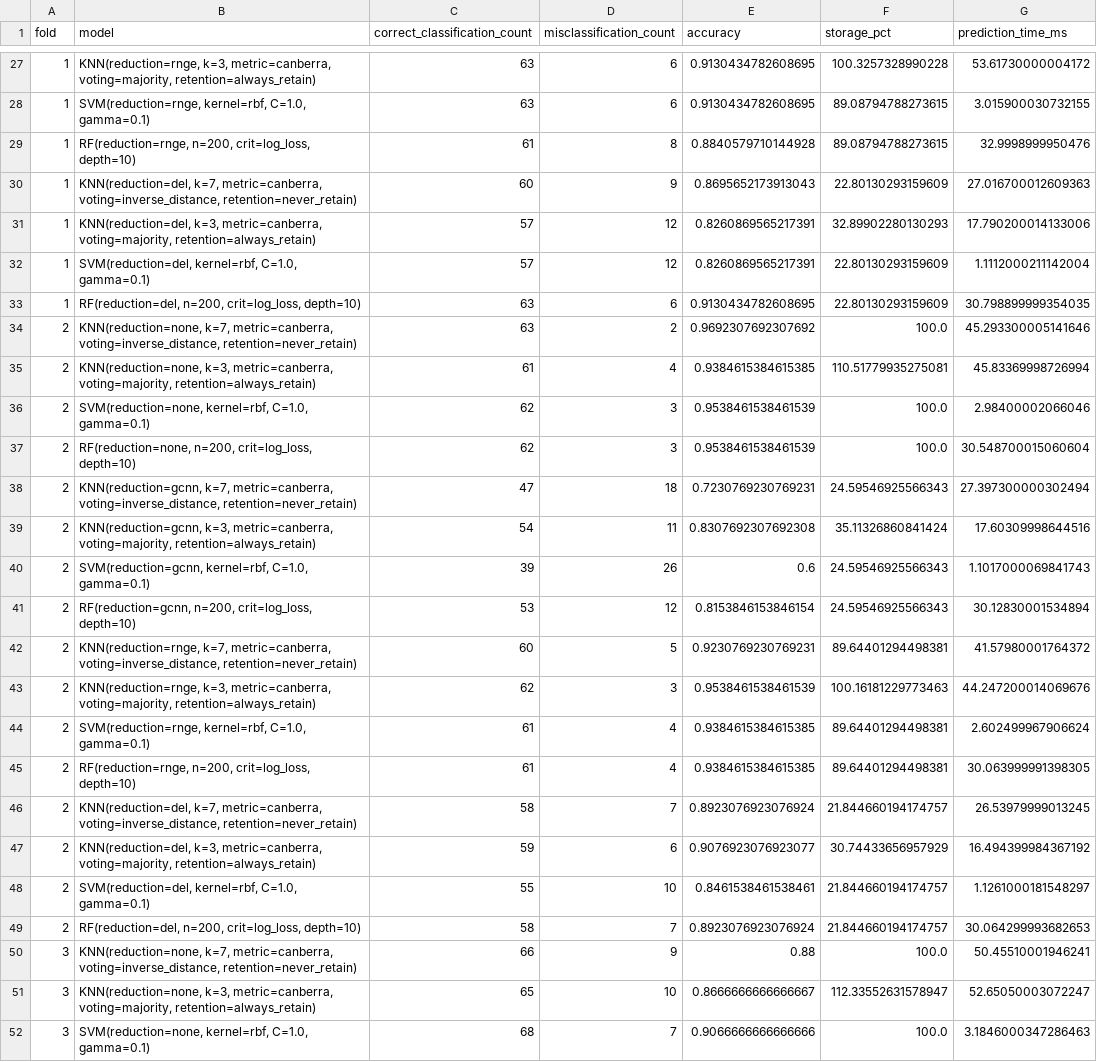
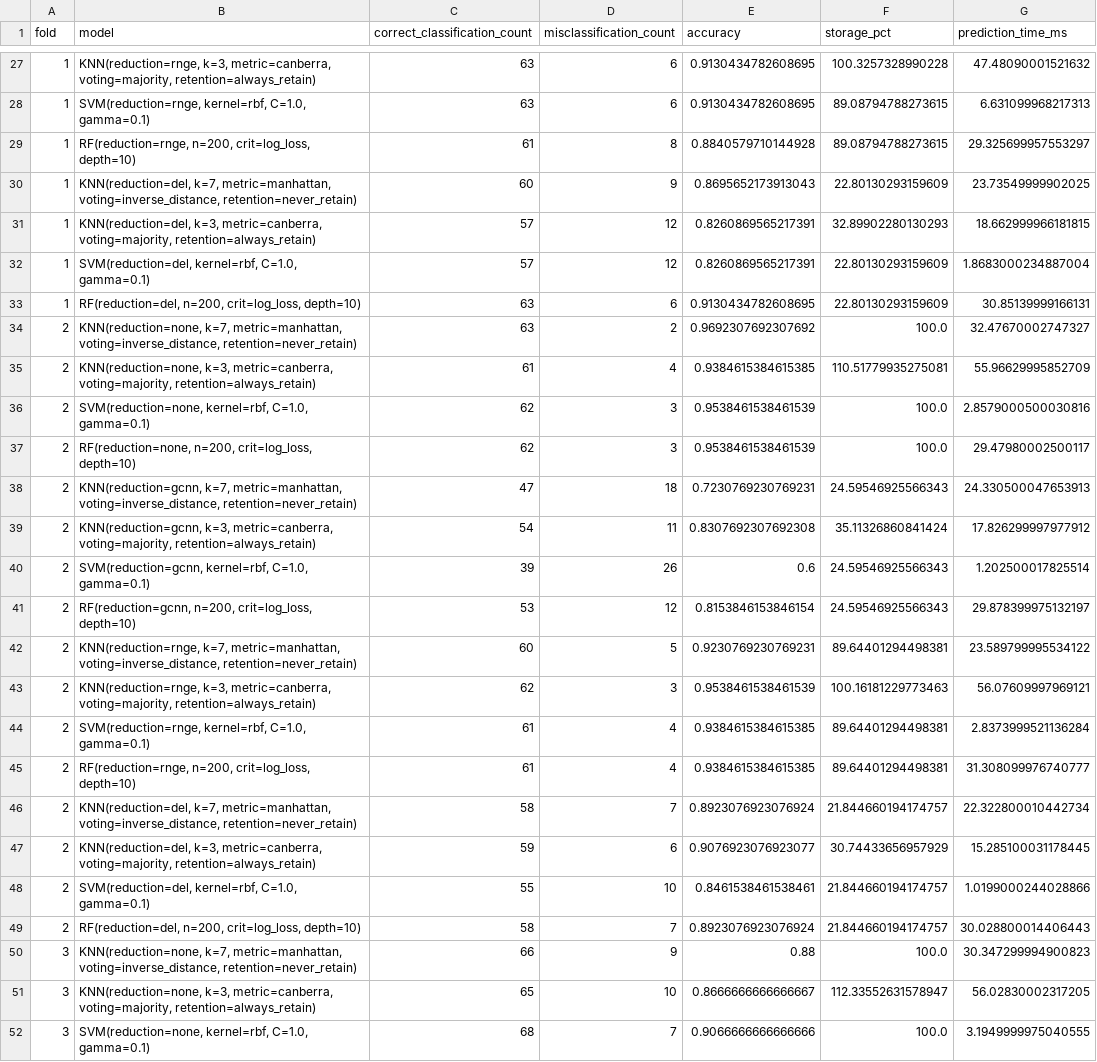
Before and after one commit to emrekoymen/IML-Lab-2026, a CSV file: Work2/results/reduction/soybean_reduction_fold_results.csv, drawn as a sheet; only a part is shown, gaps mark what is left out; the diff covers the shown part only; the diff names each change by its address in the sheet, - before the commit and + after, or states it on an @@ line.

Commit message:
Regenerate reduction results and analysis notebooks with corrected best configs

```diff
--- a/Work2/results/reduction/soybean_reduction_fold_results.csv
+++ b/Work2/results/reduction/soybean_reduction_fold_results.csv
-G27 (prediction_time_ms): 53.61730000004172
+G27 (prediction_time_ms): 47.48090001521632
-G28 (prediction_time_ms): 3.015900030732155
+G28 (prediction_time_ms): 6.631099968217313
-G29 (prediction_time_ms): 32.9998999950476
+G29 (prediction_time_ms): 29.325699957553297
-B30 (model): KNN(reduction=del, k=7, metric=canberra, voting=inverse_distance, retention=never_retain)
+B30 (model): KNN(reduction=del, k=7, metric=manhattan, voting=inverse_distance, retention=never_retain)
-G30 (prediction_time_ms): 27.016700012609363
+G30 (prediction_time_ms): 23.73549999902025
-G31 (prediction_time_ms): 17.790200014133006
+G31 (prediction_time_ms): 18.662999966181815
-G32 (prediction_time_ms): 1.1112000211142004
+G32 (prediction_time_ms): 1.8683000234887004
-G33 (prediction_time_ms): 30.798899999354035
+G33 (prediction_time_ms): 30.85139999166131
-B34 (model): KNN(reduction=none, k=7, metric=canberra, voting=inverse_distance, retention=never_retain)
+B34 (model): KNN(reduction=none, k=7, metric=manhattan, voting=inverse_distance, retention=never_retain)
-G34 (prediction_time_ms): 45.293300005141646
+G34 (prediction_time_ms): 32.47670002747327
-G35 (prediction_time_ms): 45.83369998726994
+G35 (prediction_time_ms): 55.96629995852709
-G36 (prediction_time_ms): 2.98400002066046
+G36 (prediction_time_ms): 2.8579000500030816
-G37 (prediction_time_ms): 30.548700015060604
+G37 (prediction_time_ms): 29.47980002500117
-B38 (model): KNN(reduction=gcnn, k=7, metric=canberra, voting=inverse_distance, retention=never_retain)
+B38 (model): KNN(reduction=gcnn, k=7, metric=manhattan, voting=inverse_distance, retention=never_retain)
-G38 (prediction_time_ms): 27.397300000302494
+G38 (prediction_time_ms): 24.330500047653913
-G39 (prediction_time_ms): 17.60309998644516
+G39 (prediction_time_ms): 17.826299997977912
-G40 (prediction_time_ms): 1.1017000069841743
+G40 (prediction_time_ms): 1.202500017825514
-G41 (prediction_time_ms): 30.12830001534894
+G41 (prediction_time_ms): 29.878399975132197
-B42 (model): KNN(reduction=rnge, k=7, metric=canberra, voting=inverse_distance, retention=never_retain)
+B42 (model): KNN(reduction=rnge, k=7, metric=manhattan, voting=inverse_distance, retention=never_retain)
-G42 (prediction_time_ms): 41.57980001764372
+G42 (prediction_time_ms): 23.589799995534122
-G43 (prediction_time_ms): 44.247200014069676
+G43 (prediction_time_ms): 56.07609997969121
-G44 (prediction_time_ms): 2.602499967906624
+G44 (prediction_time_ms): 2.8373999521136284
-G45 (prediction_time_ms): 30.063999991398305
+G45 (prediction_time_ms): 31.308099976740777
-B46 (model): KNN(reduction=del, k=7, metric=canberra, voting=inverse_distance, retention=never_retain)
+B46 (model): KNN(reduction=del, k=7, metric=manhattan, voting=inverse_distance, retention=never_retain)
-G46 (prediction_time_ms): 26.53979999013245
+G46 (prediction_time_ms): 22.322800010442734
-G47 (prediction_time_ms): 16.494399984367192
+G47 (prediction_time_ms): 15.285100031178445
-G48 (prediction_time_ms): 1.1261000181548297
+G48 (prediction_time_ms): 1.0199000244028866
-G49 (prediction_time_ms): 30.064299993682653
+G49 (prediction_time_ms): 30.028800014406443
-B50 (model): KNN(reduction=none, k=7, metric=canberra, voting=inverse_distance, retention=never_retain)
+B50 (model): KNN(reduction=none, k=7, metric=manhattan, voting=inverse_distance, retention=never_retain)
-G50 (prediction_time_ms): 50.45510001946241
+G50 (prediction_time_ms): 30.347299994900823
-G51 (prediction_time_ms): 52.65050003072247
+G51 (prediction_time_ms): 56.02830002317205
-G52 (prediction_time_ms): 3.1846000347286463
+G52 (prediction_time_ms): 3.1949999975040555
```
Also changed, not shown: 168 edited cells elsewhere in this file, Work2/results/reduction/hypothyroid_reduction_fold_results.csv, Work2/results/reduction/hypothyroid_reduction_summary_results.csv, 10 other files.
